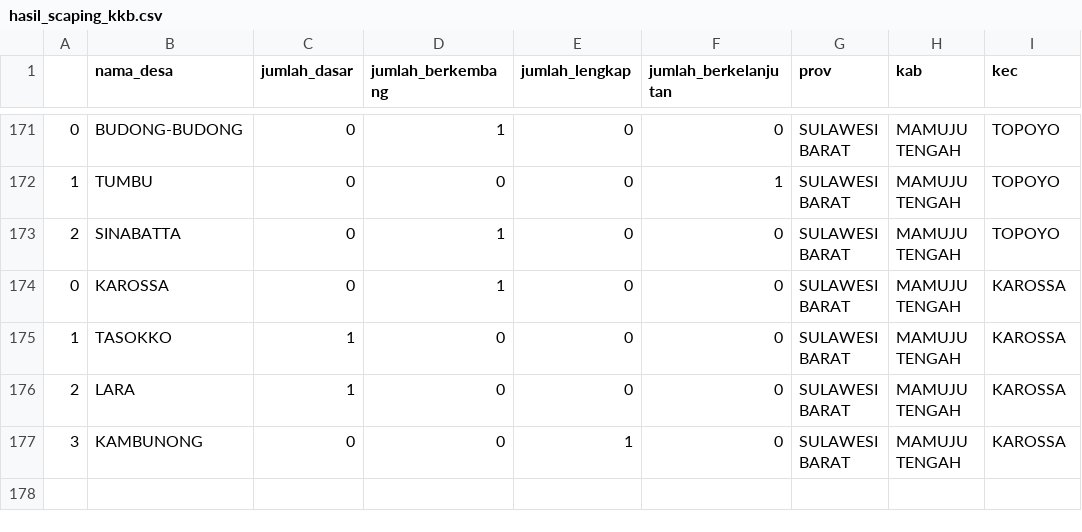
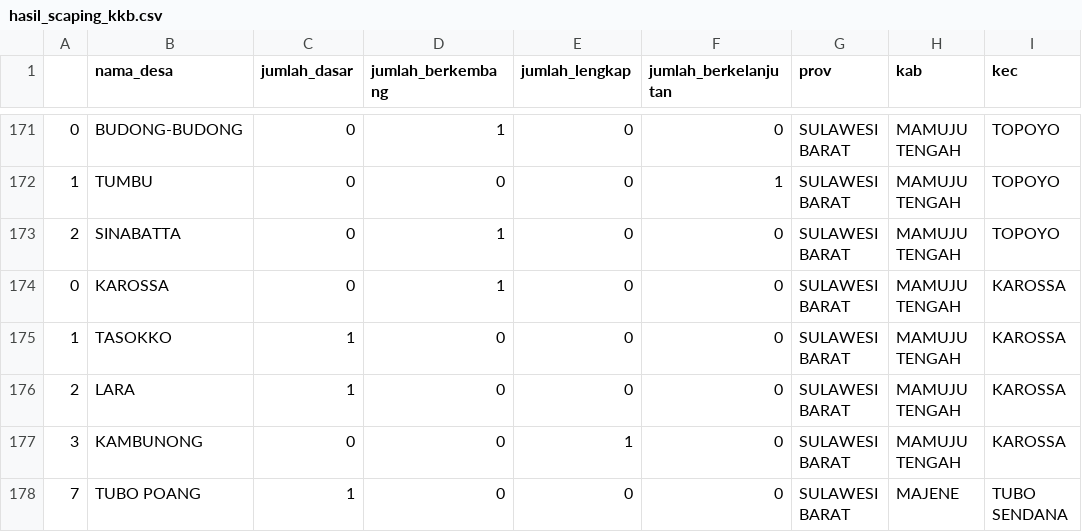
Before and after one commit to armdhn23/data-aktualisasi, a CSV file: data/hasil_scaping_kkb.csv, drawn as a sheet; only a part is shown, gaps mark what is left out; the diff names each change by its address in the sheet, - before the commit and + after, or states it on an @@ line.

Commit message:
update data

```diff
--- a/data/hasil_scaping_kkb.csv
+++ b/data/hasil_scaping_kkb.csv
+row 178: 7 | TUBO POANG | 1 | 0 | 0 | 0 | SULAWESI BARAT | MAJENE | TUBO SENDANA
```
